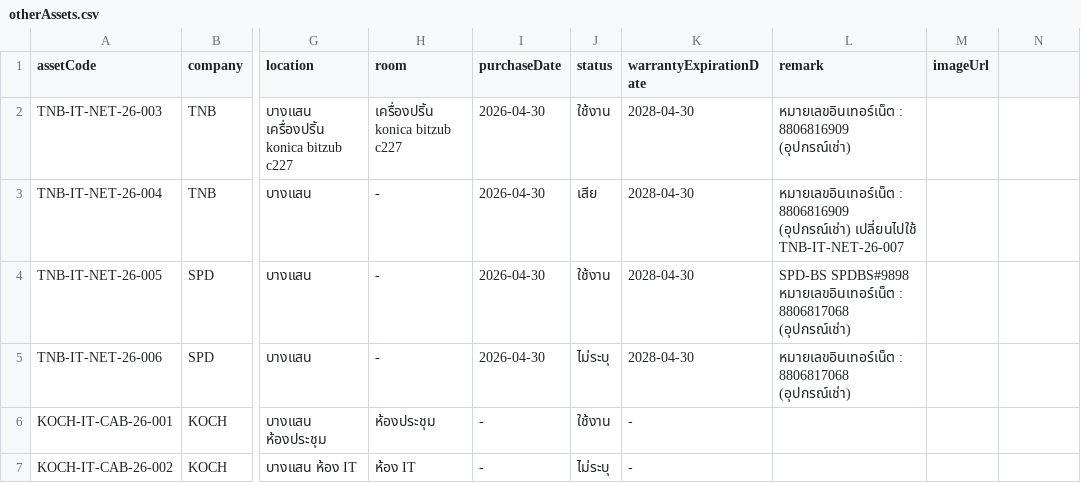
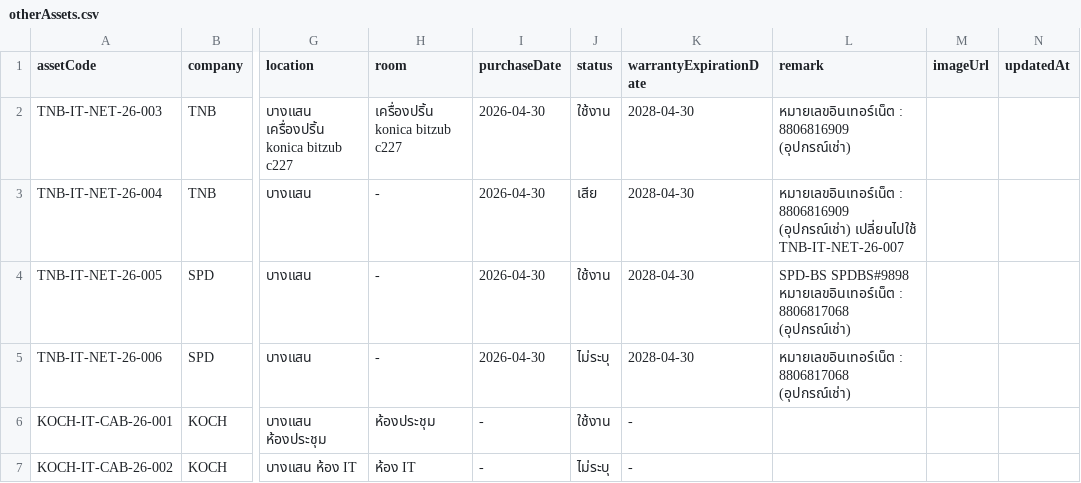
Before and after one commit to adithepkuraphong-hue/IT-AssetsViewer, a CSV file: outputs/database/otherAssets.csv, drawn as a sheet; only a part is shown, gaps mark what is left out; the diff names each change by its address in the sheet, - before the commit and + after, or states it on an @@ line.

```diff
--- a/outputs/database/otherAssets.csv
+++ b/outputs/database/otherAssets.csv
-N1: (empty)
+N1: updatedAt
```
Also changed, not shown: outputs/database/auditLogs.csv, outputs/database/computerAssets.csv, 23 other files.
